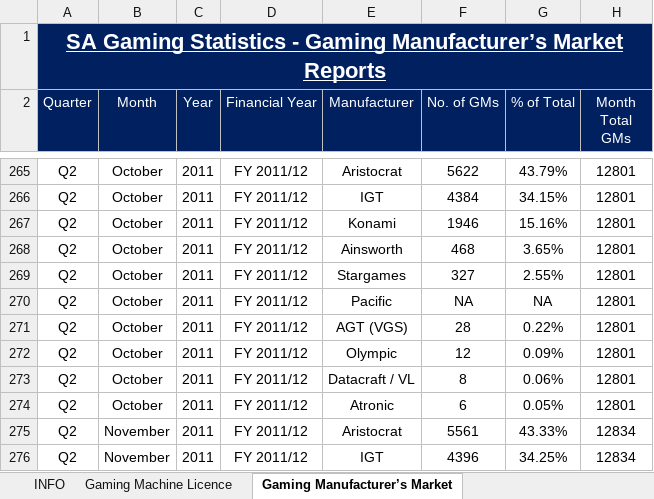
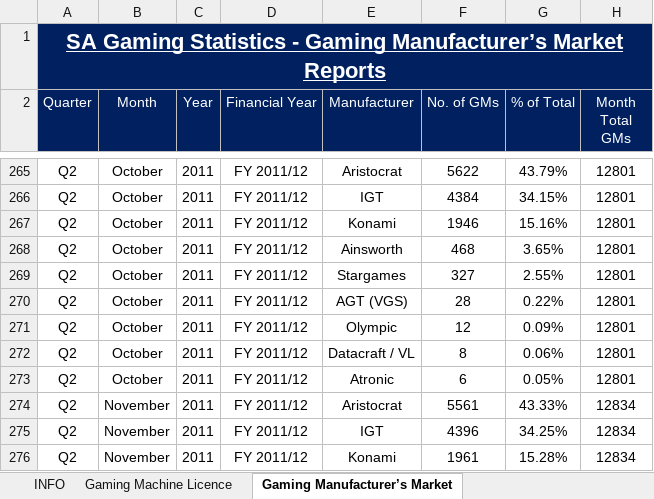
Before and after one commit to rNLKJA/South-Australia-Gaming-Machine-Statistics, an Excel workbook: SA Gaming Statistics.xlsx, sheet Gaming Manufacturer’s Market, drawn as a sheet; only a part is shown, gaps mark what is left out; the shorter side is filled out with more unchanged rows; values as stored, in another font and other column widths than the file's, no borders; table styles not drawn; the diff names each change by its address in the sheet, - before the commit and + after, or states it on an @@ line.

Commit message:
Update SA Gaming Statistics.xlsx data
Replaces the previous version of the SA Gaming Statistics.xlsx file with updated data or corrections.

```diff
--- a/SA Gaming Statistics.xlsx (sheet Gaming Manufacturer’s Market)
+++ b/SA Gaming Statistics.xlsx (sheet Gaming Manufacturer’s Market)
-row 270: Q2 | October | 2011 | FY 2011/12 | Pacific | NA | NA | 12801
```
